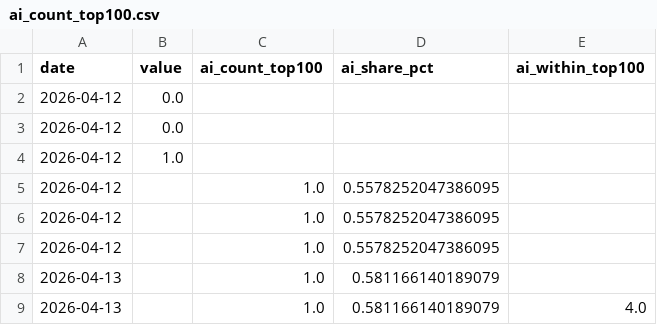
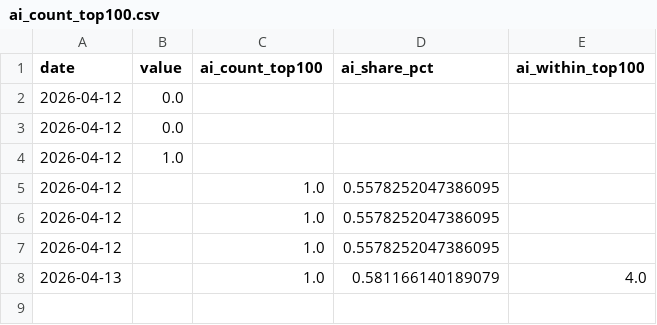
Before and after one commit to markram0001/aoi, a CSV file: data/ai_count_top100.csv, drawn as a sheet; the diff names each change by its address in the sheet, - before the commit and + after, or states it on an @@ line.

Commit message:
Remove duplicate entry for 2026-04-13

```diff
--- a/data/ai_count_top100.csv
+++ b/data/ai_count_top100.csv
-row 8: 2026-04-13 |  | 1.0 | 0.581166140189079
```
